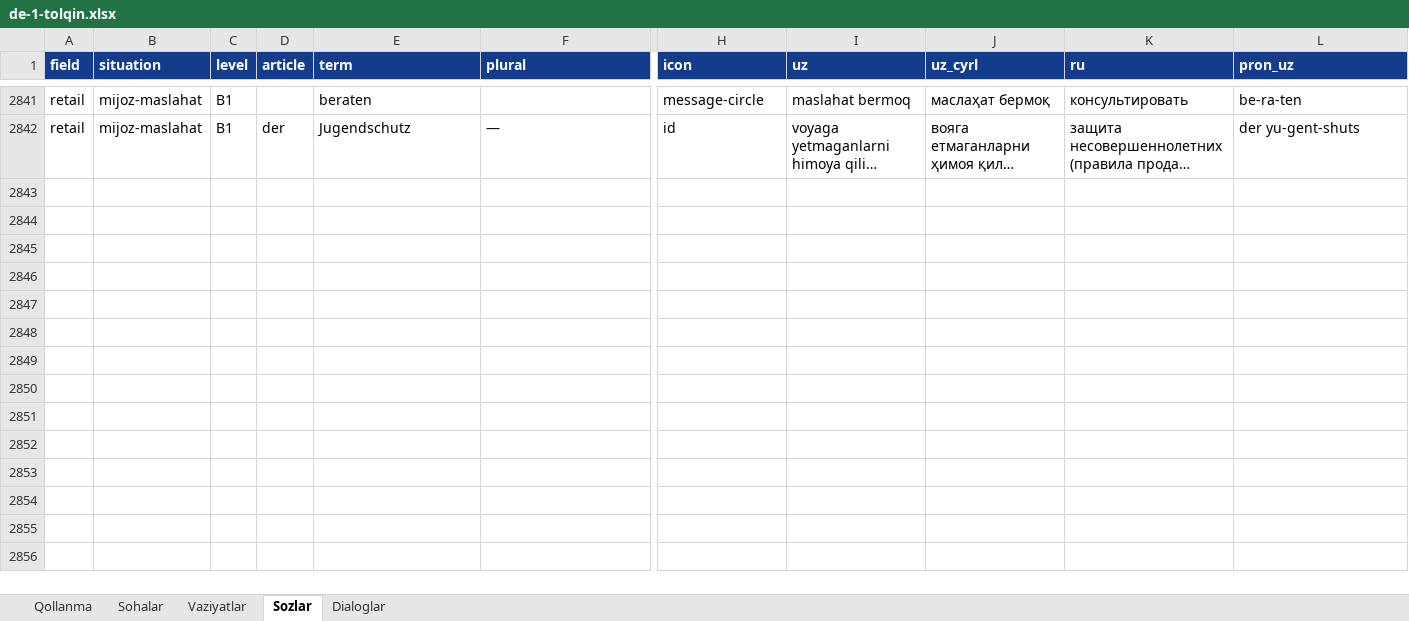
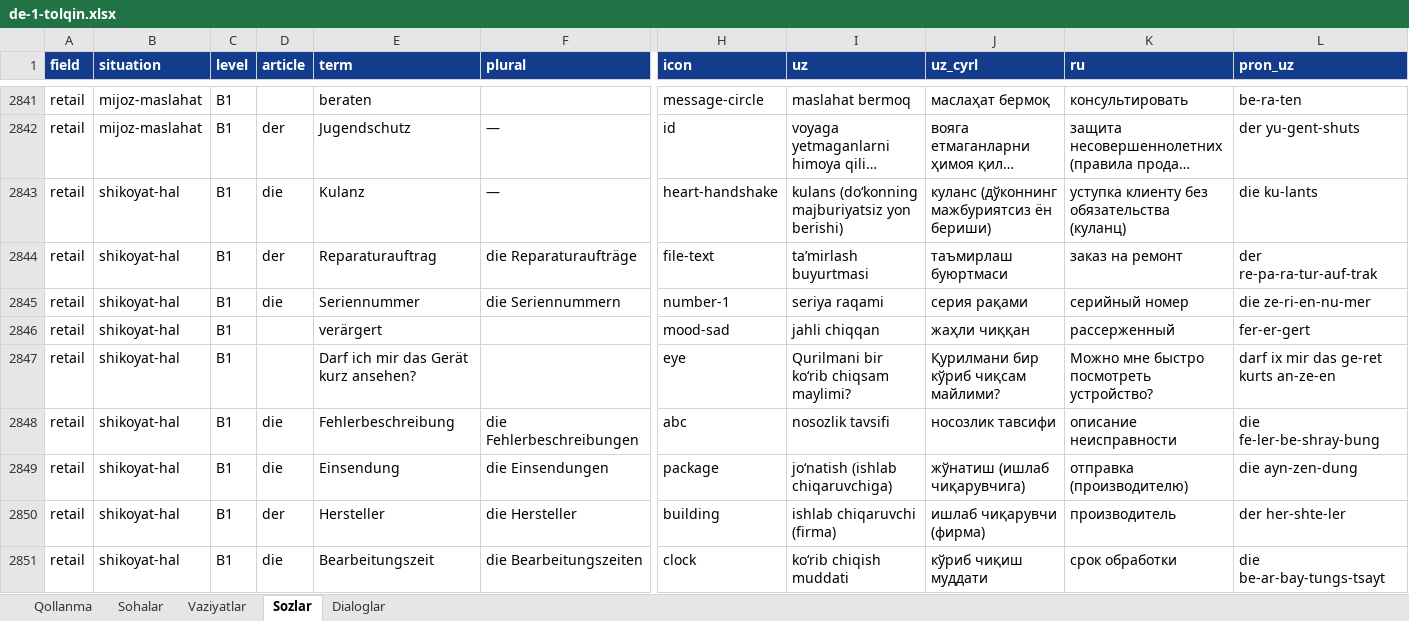
Before and after one commit to Jahon-gir/Qaldirgoch, an Excel workbook: docs/content/de-1-tolqin.xlsx, sheet Sozlar, drawn as a sheet; only a part is shown, gaps mark what is left out; long unchanged cells end in …; values as stored, in another font and other column widths than the file's, no borders; rows hold the shown columns only; the diff covers the shown part only; the diff names each change by its address in the sheet, - before the commit and + after, or states it on an @@ line.

```diff
--- a/docs/content/de-1-tolqin.xlsx (sheet Sozlar)
+++ b/docs/content/de-1-tolqin.xlsx (sheet Sozlar)
+row 2843: retail | shikoyat-hal | B1 | die | Kulanz | — | heart-handshake | kulans (doʻkonning majburiyatsiz yon berishi) | куланс (дўконнинг мажбуриятсиз ён бериши) | уступка клиенту без обязательства (куланц) | die ku-lants
+row 2844: retail | shikoyat-hal | B1 | der | Reparaturauftrag | die Reparaturaufträge | file-text | taʼmirlash buyurtmasi | таъмирлаш буюртмаси | заказ на ремонт | der re-pa-ra-tur-auf-trak
+row 2845: retail | shikoyat-hal | B1 | die | Seriennummer | die Seriennummern | number-1 | seriya raqami | серия рақами | серийный номер | die ze-ri-en-nu-mer
+row 2846: retail | shikoyat-hal | B1 |  | verärgert |  | mood-sad | jahli chiqqan | жаҳли чиққан | рассерженный | fer-er-gert
+row 2847: retail | shikoyat-hal | B1 |  | Darf ich mir das Gerät kurz ansehen? |  | eye | Qurilmani bir koʻrib chiqsam maylimi? | Қурилмани бир кўриб чиқсам майлими? | Можно мне быстро посмотреть устройство? | darf ix mir das ge-ret kurts an-ze-en
+row 2848: retail | shikoyat-hal | B1 | die | Fehlerbeschreibung | die Fehlerbeschreibungen | abc | nosozlik tavsifi | носозлик тавсифи | описание неисправности | die fe-ler-be-shray-bung
+row 2849: retail | shikoyat-hal | B1 | die | Einsendung | die Einsendungen | package | joʻnatish (ishlab chiqaruvchiga) | жўнатиш (ишлаб чиқарувчига) | отправка (производителю) | die ayn-zen-dung
+row 2850: retail | shikoyat-hal | B1 | der | Hersteller | die Hersteller | building | ishlab chiqaruvchi (firma) | ишлаб чиқарувчи (фирма) | производитель | der her-shte-ler
+row 2851: retail | shikoyat-hal | B1 | die | Bearbeitungszeit | die Bearbeitungszeiten | clock | koʻrib chiqish muddati | кўриб чиқиш муддати | срок обработки | die be-ar-bay-tungs-tsayt
```
Also changed, not shown: 11 added rows elsewhere in this sheet, sheet Dialoglar, sheet Vaziyatlar, 5 other files.
